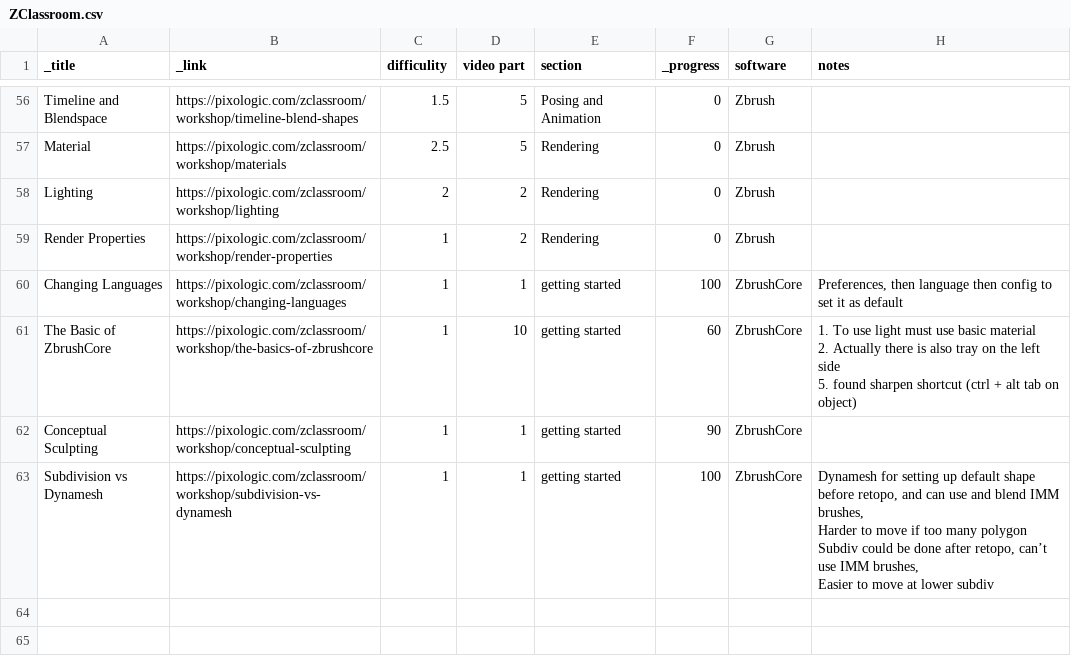
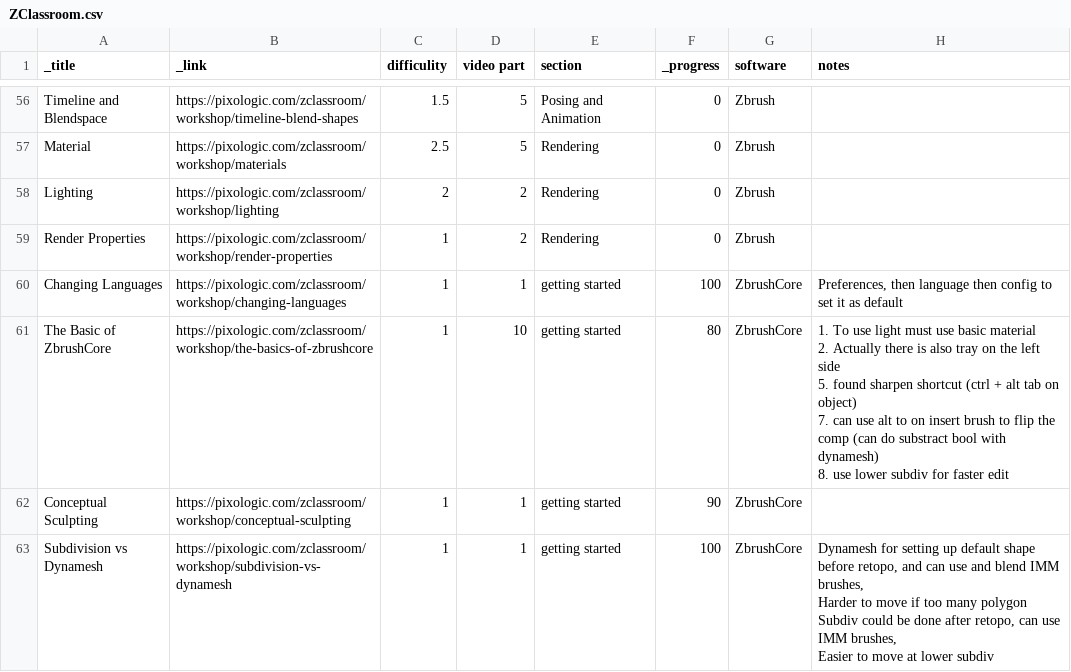
Before and after one commit to Arza-3d/doc-ZBrush-ZClassroom, a CSV file: database/ZClassroom.csv, drawn as a sheet; only a part is shown, gaps mark what is left out.

Commit message:
backup database

```diff
--- a/database/ZClassroom.csv
+++ b/database/ZClassroom.csv
@@ -60,11 +60,14 @@ Render Properties,https://pixologic.com/zclassroom/workshop/render-properties,1,
 Changing Languages,https://pixologic.com/zclassroom/workshop/changing-languages,1,1,getting started,100,ZbrushCore,"Preferences, then language then config to set it as default"
-The Basic of ZbrushCore,https://pixologic.com/zclassroom/workshop/the-basics-of-zbrushcore,1,10,getting started,60,ZbrushCore,"1. To use light must use basic material
-2. Actually there is also tray on the left side
-
-5. found sharpen shortcut (ctrl + alt tab on object)"
+The Basic of ZbrushCore,https://pixologic.com/zclassroom/workshop/the-basics-of-zbrushcore,1,10,getting started,80,ZbrushCore,"1. To use light must use basic material
+2. Actually there is also tray on the left side
+
+5. found sharpen shortcut (ctrl + alt tab on object)
+
+7. can use alt to on insert brush to flip the comp (can do substract bool with dynamesh)
+8. use lower subdiv for faster edit"
 Conceptual Sculpting,https://pixologic.com/zclassroom/workshop/conceptual-sculpting,1,1,getting started,90,ZbrushCore,
-Subdivision vs Dynamesh,https://pixologic.com/zclassroom/workshop/subdivision-vs-dynamesh,1,1,getting started,100,ZbrushCore,"Dynamesh for setting up default shape before retopo, and can use and blend IMM brushes,
-Harder to move if too many polygon
-
-Subdiv could be done after retopo, can’t use IMM brushes,
-Easier to move at lower subdiv"
+Subdivision vs Dynamesh,https://pixologic.com/zclassroom/workshop/subdivision-vs-dynamesh,1,1,getting started,100,ZbrushCore,"Dynamesh for setting up default shape before retopo, and can use and blend IMM brushes,
+Harder to move if too many polygon
+
+Subdiv could be done after retopo, can use IMM brushes,
+Easier to move at lower subdiv"
```
Also changed, not shown: database/ZShortcut.csv, 3 other files.
